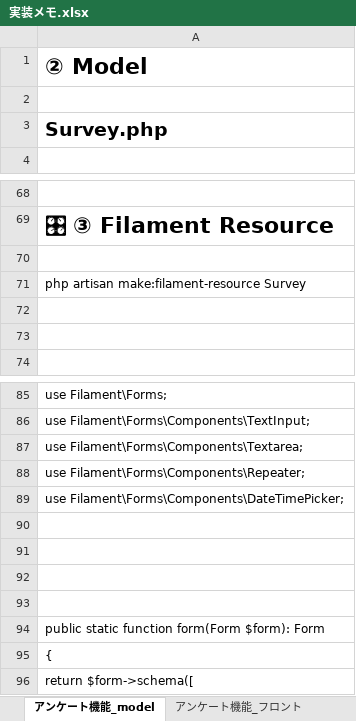
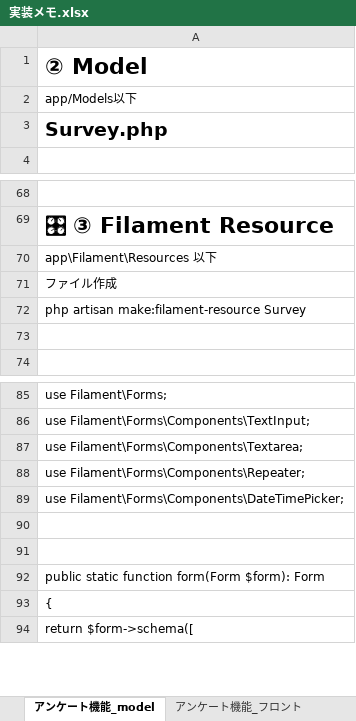
Before and after one commit to jerico39/docker_cms, an Excel workbook: 実装メモ.xlsx, sheet アンケート機能_model, drawn as a sheet; only a part is shown, gaps mark what is left out; values as stored, in another font and other column widths than the file's, no borders; removed rows and columns are numbered as before the commit, all else as after; the diff names each change by its address in the sheet, - before the commit and + after, or states it on an @@ line.

```diff
--- a/実装メモ.xlsx (sheet アンケート機能_model)
+++ b/実装メモ.xlsx (sheet アンケート機能_model)
-A2: (empty)
+A2: app/Models以下
-A70: (empty)
+A70: app\Filament\Resources 以下
+row 71: ファイル作成
-row 72: (empty)
-row 90: (empty)
-row 91: (empty)
```
Also changed, not shown: other sheet tabs, 1 other file.
